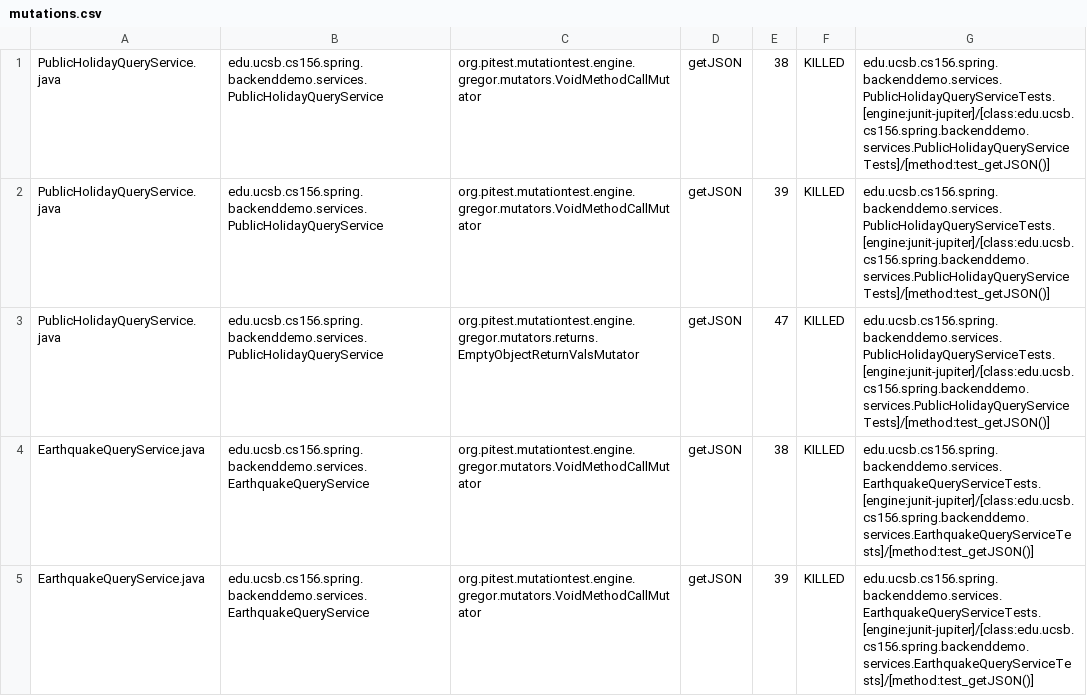
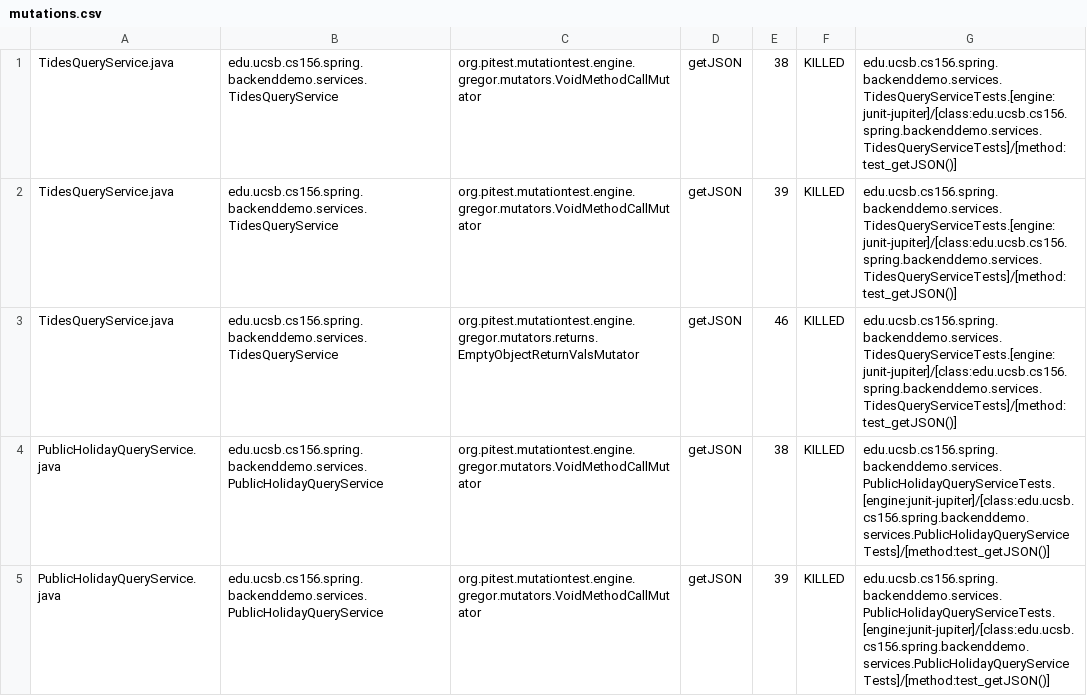
Before and after one commit to ucsb-cs156-f23/team01-f23-6pm-2, a CSV file: pitest/mutations.csv, drawn as a sheet; only a part is shown; the shorter side is filled out with more unchanged rows.

Commit message:
Deploying to gh-pages from @ ucsb-cs156-f23/team01-f23-6pm-2@352b1d2e107d882417939cb053118ca81ceb19bb 🚀

```diff
--- a/pitest/mutations.csv
+++ b/pitest/mutations.csv
@@ -1 +1,4 @@
+TidesQueryService.java,edu.ucsb.cs156.spring.backenddemo.services.TidesQueryService,org.pitest.mutationtest.engine.gregor.mutators.VoidMethodCallMutator,getJSON,38,KILLED,edu.ucsb.cs156.spring.backenddemo.services.TidesQueryServiceTests.[engine:junit-jupiter]/[class:edu.ucsb.cs156.spring.backenddemo.services.TidesQueryServiceTests]/[method:test_getJSON()]
+TidesQueryService.java,edu.ucsb.cs156.spring.backenddemo.services.TidesQueryService,org.pitest.mutationtest.engine.gregor.mutators.VoidMethodCallMutator,getJSON,39,KILLED,edu.ucsb.cs156.spring.backenddemo.services.TidesQueryServiceTests.[engine:junit-jupiter]/[class:edu.ucsb.cs156.spring.backenddemo.services.TidesQueryServiceTests]/[method:test_getJSON()]
+TidesQueryService.java,edu.ucsb.cs156.spring.backenddemo.services.TidesQueryService,org.pitest.mutationtest.engine.gregor.mutators.returns.EmptyObjectReturnValsMutator,getJSON,46,KILLED,edu.ucsb.cs156.spring.backenddemo.services.TidesQueryServiceTests.[engine:junit-jupiter]/[class:edu.ucsb.cs156.spring.backenddemo.services.TidesQueryServiceTests]/[method:test_getJSON()]
 PublicHolidayQueryService.java,edu.ucsb.cs156.spring.backenddemo.services.PublicHolidayQueryService,org.pitest.mutationtest.engine.gregor.mutators.VoidMethodCallMutator,getJSON,38,KILLED,edu.ucsb.cs156.spring.backenddemo.services.PublicHolidayQueryServiceTests.[engine:junit-jupiter]/[class:edu.ucsb.cs156.spring.backenddemo.services.PublicHolidayQueryServiceTests]/[method:test_getJSON()]
```
Also changed, not shown: 14 other files.
